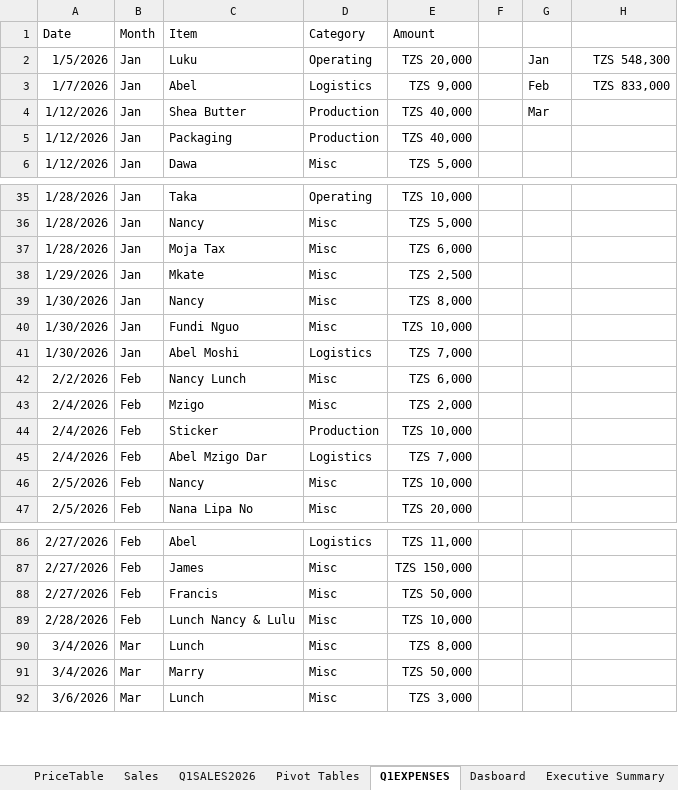
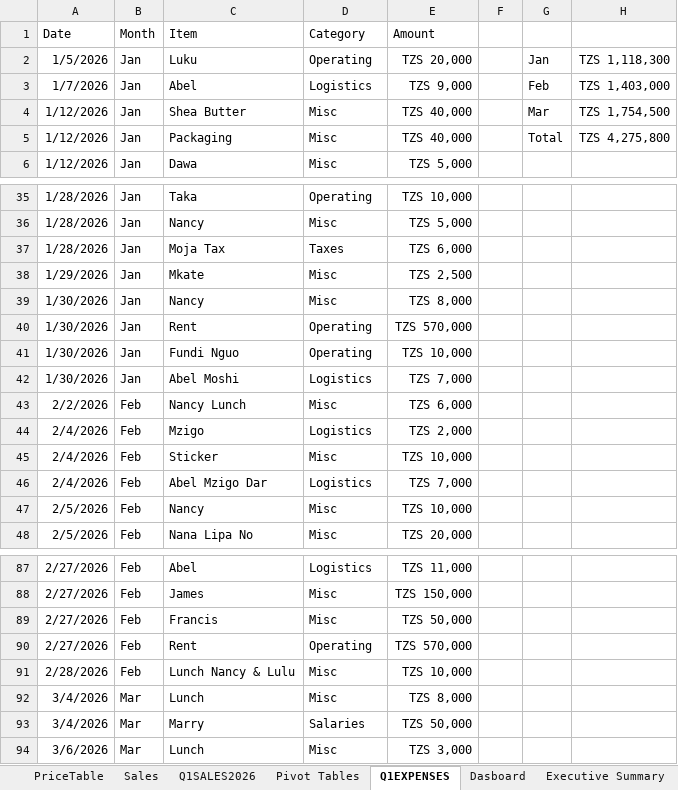
Before and after one commit to willznoel/nmb-, an Excel workbook: NanaSalesDash (2).xlsx, sheet Q1EXPENSES, drawn as a sheet; only a part is shown, gaps mark what is left out; values as stored, in another font and other column widths than the file's, no borders; addresses are those after the commit; the diff covers the shown part only; the diff names each change by its address in the sheet, - before the commit and + after, or states it on an @@ line.

```diff
--- a/NanaSalesDash (2).xlsx (sheet Q1EXPENSES)
+++ b/NanaSalesDash (2).xlsx (sheet Q1EXPENSES)
-H2: TZS 548,300
+H2: TZS 1,118,300
-H3: TZS 833,000
+H3: TZS 1,403,000
-D4:D5 (Category): Production
+D4:D5 (Category): Misc
-H4: (empty)
+H4: TZS 1,754,500
-G5: (empty)
+G5: Total
-H5: (empty)
+H5: TZS 4,275,800
-D37 (Category): Misc
+D37 (Category): Taxes
+row 40: 1/30/2026 | Jan | Rent | Operating | TZS 570,000
-D41 (Category): Misc
+D41 (Category): Operating
-D44 (Category): Misc
+D44 (Category): Logistics
-D45 (Category): Production
+D45 (Category): Misc
+row 90: 2/27/2026 | Feb | Rent | Operating | TZS 570,000
-D93 (Category): Misc
+D93 (Category): Salaries
```
Also changed, not shown: 34 added rows and 27 edited cells elsewhere in this sheet, formulas that keep their value.
